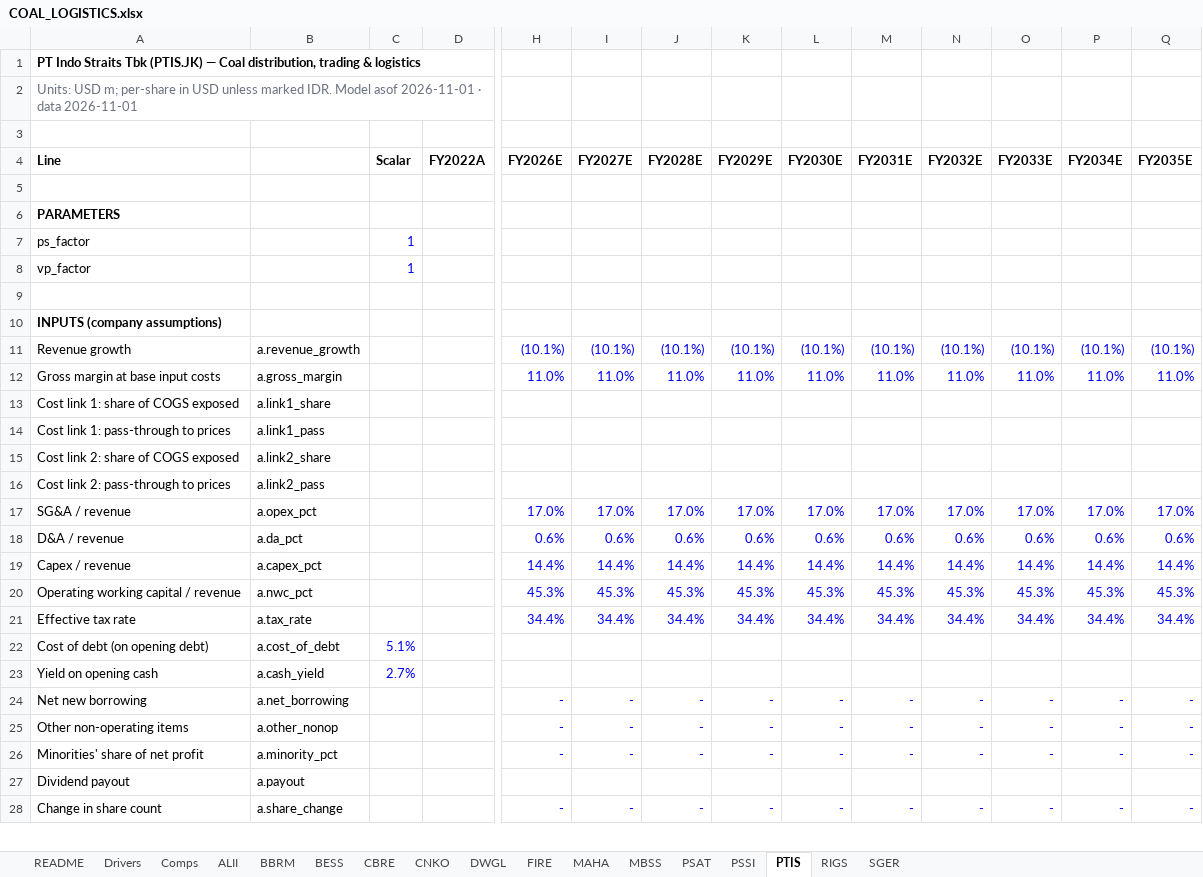
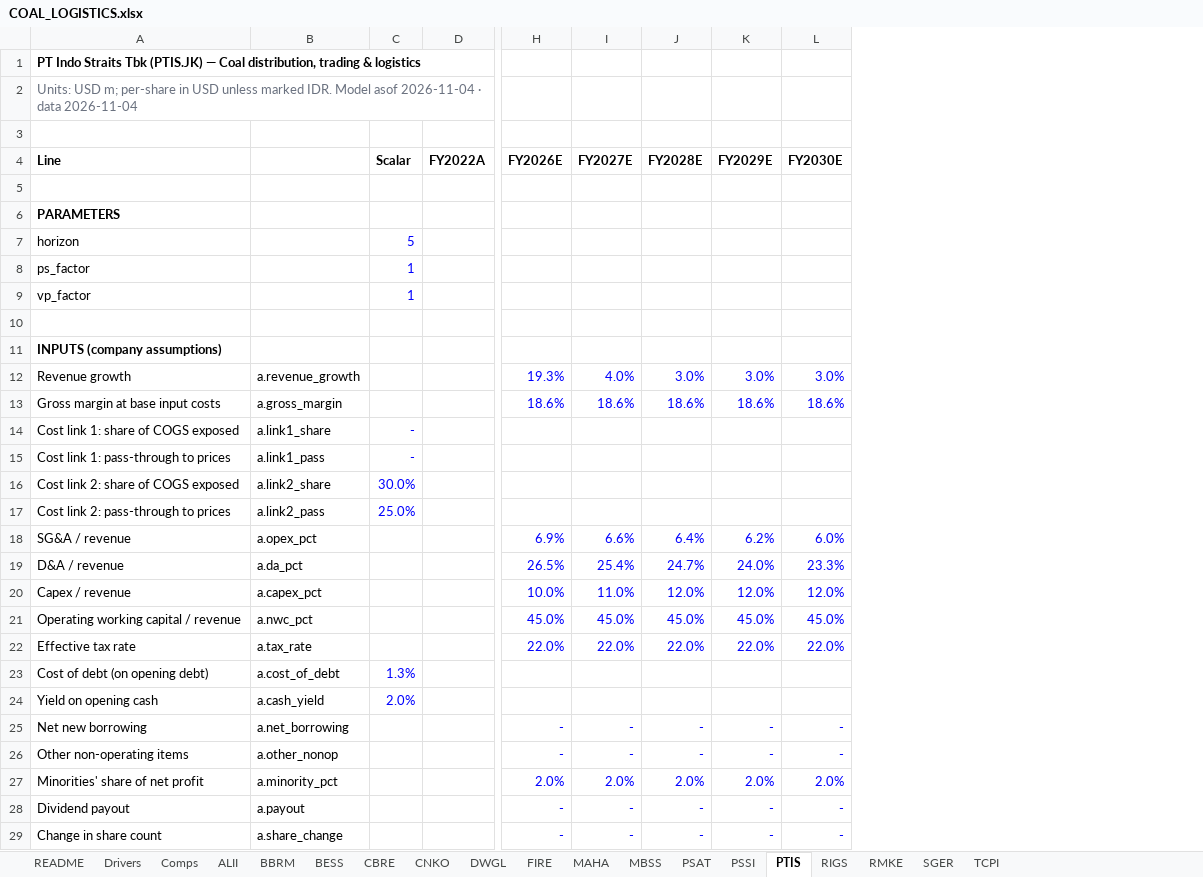
Before and after one commit to snipekick/sixsouth-dashboard, an Excel workbook: models/COAL_LOGISTICS.xlsx, sheet PTIS, drawn as a sheet; only a part is shown, gaps mark what is left out; values as stored, in another font and other column widths than the file's, no borders; removed rows and columns are numbered as before the commit, all else as after; rows hold the shown columns only; the diff covers the shown part only; the diff names each change by its address in the sheet, - before the commit and + after, or states it on an @@ line.

```diff
--- a/models/COAL_LOGISTICS.xlsx (sheet PTIS)
+++ b/models/COAL_LOGISTICS.xlsx (sheet PTIS)
+sheet tab: RMKE
+sheet tab: TCPI
-column M (FY2031E), row 11: (10.1%); rows 24-26: all -; row 28: -
-column N (FY2032E), row 11: (10.1%); rows 24-26: all -; row 28: -
-column O (FY2033E), row 11: (10.1%); rows 24-26: all -; row 28: -
-column P (FY2034E), row 11: (10.1%); rows 24-26: all -; row 28: -
-column Q (FY2035E), row 11: (10.1%); rows 24-26: all -; row 28: -
-A2 (Line): …Model asof 2026-11-01 · data 2026-11-01
+A2 (Line): …Model asof 2026-11-04 · data 2026-11-04
+row 7: horizon |  | 5
-H12 (FY2026E): (10.1%)
+H12 (FY2026E): 19.3%
-I12 (FY2027E): (10.1%)
+I12 (FY2027E): 4.0%
-J12 (FY2028E): (10.1%)
+J12 (FY2028E): 3.0%
-K12 (FY2029E): (10.1%)
+K12 (FY2029E): 3.0%
-L12 (FY2030E): (10.1%)
+L12 (FY2030E): 3.0%
-row 12: Gross margin at base input costs | a.gross_margin |  |  | 11.0% | 11.0% | 11.0% | 11.0% | 11.0% | 11.0% | 11.0% | 11.0% | 11.0% | 11.0%
+row 13: Gross margin at base input costs | a.gross_margin |  |  | 18.6% | 18.6% | 18.6% | 18.6% | 18.6%
-C14:C15 (Scalar): (empty)
+C14:C15 (Scalar): -
-C16 (Scalar): (empty)
+C16 (Scalar): 30.0%
-C17 (Scalar): (empty)
+C17 (Scalar): 25.0%
-row 17: SG&A / revenue | a.opex_pct |  |  | 17.0% | 17.0% | 17.0% | 17.0% | 17.0% | 17.0% | 17.0% | 17.0% | 17.0% | 17.0%
-row 18: D&A / revenue | a.da_pct |  |  | 0.6% | 0.6% | 0.6% | 0.6% | 0.6% | 0.6% | 0.6% | 0.6% | 0.6% | 0.6%
-row 19: Capex / revenue | a.capex_pct |  |  | 14.4% | 14.4% | 14.4% | 14.4% | 14.4% | 14.4% | 14.4% | 14.4% | 14.4% | 14.4%
-row 20: Operating working capital / revenue | a.nwc_pct |  |  | 45.3% | 45.3% | 45.3% | 45.3% | 45.3% | 45.3% | 45.3% | 45.3% | 45.3% | 45.3%
-row 21: Effective tax rate | a.tax_rate |  |  | 34.4% | 34.4% | 34.4% | 34.4% | 34.4% | 34.4% | 34.4% | 34.4% | 34.4% | 34.4%
+row 18: SG&A / revenue | a.opex_pct |  |  | 6.9% | 6.6% | 6.4% | 6.2% | 6.0%
+row 19: D&A / revenue | a.da_pct |  |  | 26.5% | 25.4% | 24.7% | 24.0% | 23.3%
+row 20: Capex / revenue | a.capex_pct |  |  | 10.0% | 11.0% | 12.0% | 12.0% | 12.0%
+row 21: Operating working capital / revenue | a.nwc_pct |  |  | 45.0% | 45.0% | 45.0% | 45.0% | 45.0%
+row 22: Effective tax rate | a.tax_rate |  |  | 22.0% | 22.0% | 22.0% | 22.0% | 22.0%
-C23 (Scalar): 5.1%
+C23 (Scalar): 1.3%
-C24 (Scalar): 2.7%
+C24 (Scalar): 2.0%
+row 27: Minorities' share of net profit | a.minority_pct |  |  | 2.0% | 2.0% | 2.0% | 2.0% | 2.0%
-A28 (Line): Minorities' share of net profit
+A28 (Line): Dividend payout
-B28: a.minority_pct
+B28: a.payout
-row 27: Dividend payout | a.payout
```
Also changed, not shown: 39 added rows, 12 removed rows and 280 edited cells elsewhere in this sheet, sheet ALII, sheet RIGS, sheet PSAT, sheet FIRE, sheet DWGL, sheet SGER, 10 more sheets, models/COAL.xlsx, models/CONGLOMERATES.xlsx, 40 other files.
